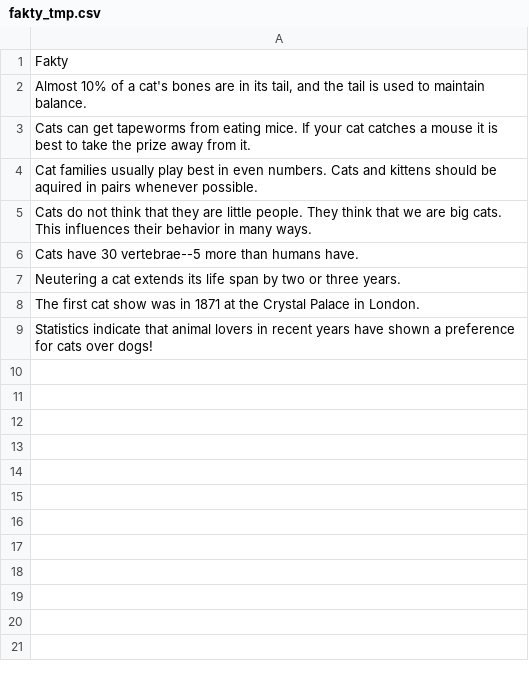
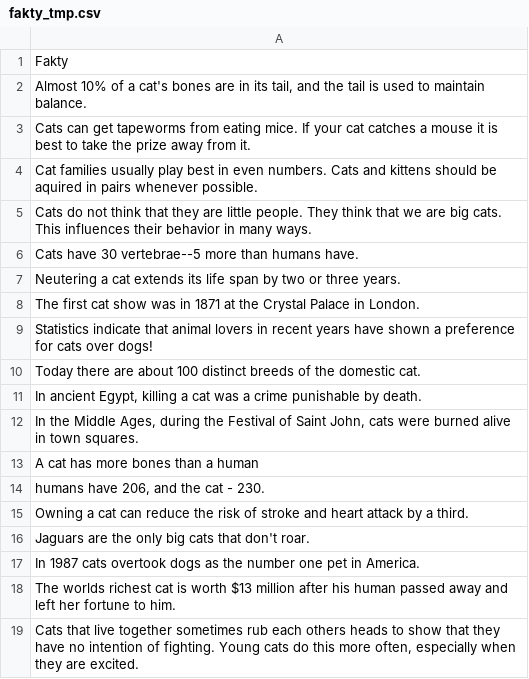
Before and after one commit to SebastianSanko/test, a CSV file: data/fakty_tmp.csv, drawn as a sheet; the diff names each change by its address in the sheet, - before the commit and + after, or states it on an @@ line.

```diff
--- a/data/fakty_tmp.csv
+++ b/data/fakty_tmp.csv
+row 10: Today there are about 100 distinct breeds of the domestic cat.
+row 11: In ancient Egypt, killing a cat was a crime punishable by death.
+row 12: In the Middle Ages, during the Festival of Saint John, cats were burned alive in town squares.
+row 13: A cat has more bones than a human
+row 14: humans have 206, and the cat - 230.
+row 15: Owning a cat can reduce the risk of stroke and heart attack by a third.
+row 16: Jaguars are the only big cats that don't roar.
+row 17: In 1987 cats overtook dogs as the number one pet in America.
+row 18: The worlds richest cat is worth $13 million after his human passed away and left her fortune to him.
+row 19: Cats that live together sometimes rub each others heads to show that they have no intention of fighting. Young cats do this more often, especially when they are excited.
```
Also changed, not shown: 1 other file.
